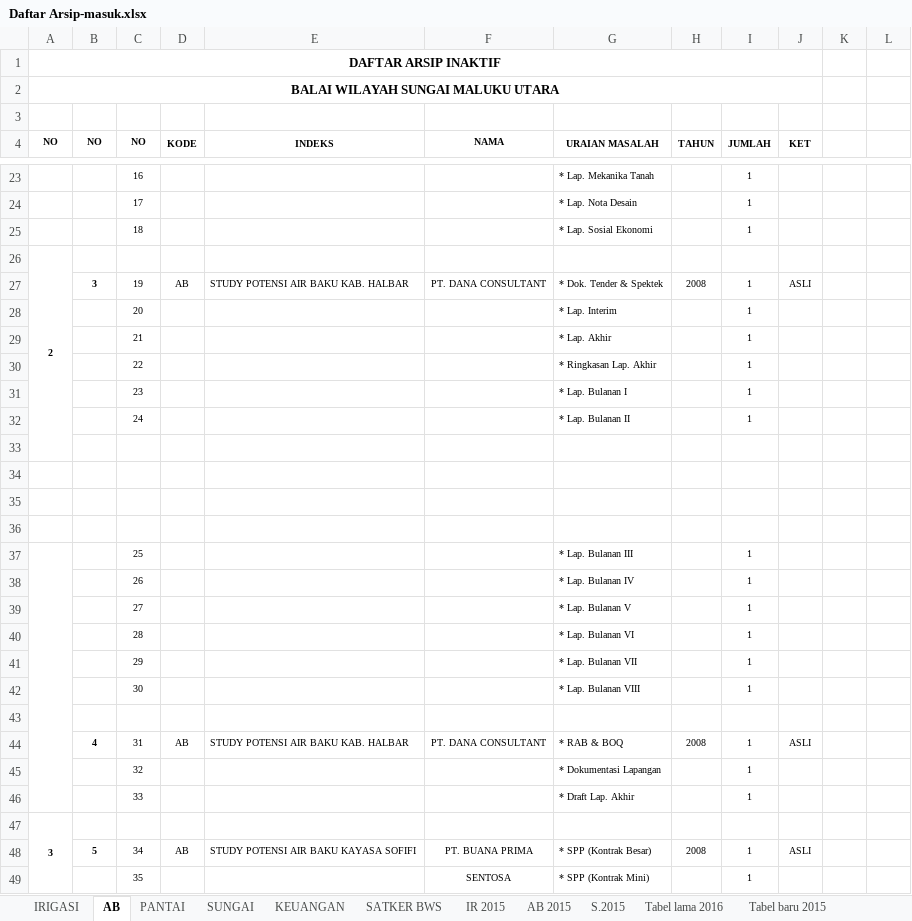
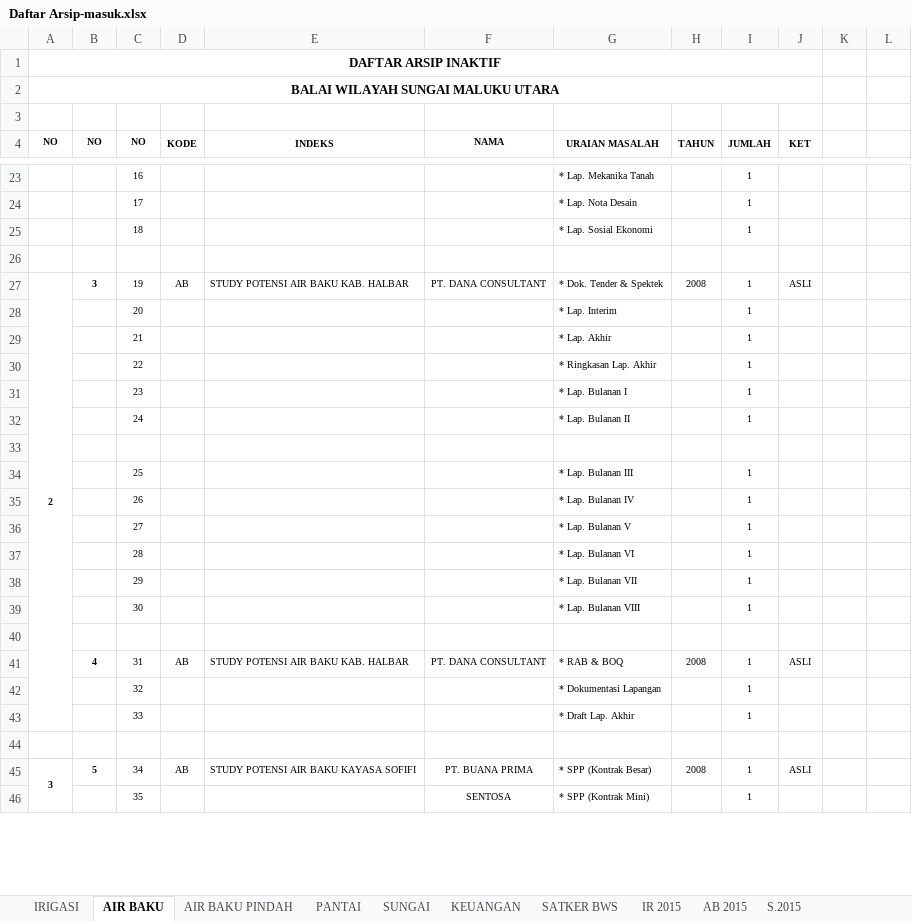
Before and after one commit to githubfarid1/arsip-utility, an Excel workbook: Daftar Arsip-masuk.xlsx, sheet AIR BAKU, drawn as a sheet; only a part is shown, gaps mark what is left out; values as stored, in another font and other column widths than the file's, no borders; removed rows and columns are numbered as before the commit, all else as after; the diff covers the shown part only; the diff names each change by its address in the sheet, - before the commit and + after, or states it on an @@ line.

```diff
--- a/Daftar Arsip-masuk.xlsx (sheet AIR BAKU)
+++ b/Daftar Arsip-masuk.xlsx (sheet AIR BAKU)
-sheet tab: AB
+sheet tab: AIR BAKU
+sheet tab: AIR BAKU PINDAH
@@ column A (NO) renumbered between rows 26 and 223 @@
-A26:A33 merged
+A27:A43 merged
-row 34: (empty)
-row 35: (empty)
-row 36: (empty)
-A37:A46 merged
-A47:A65 merged
+A45:A66 merged
```
Also changed, not shown: 1 added row, 82 removed rows, 13 edited cells, cell formats and merged cells elsewhere in this sheet, sheet PANTAI, sheet IRIGASI, sheet SUNGAI, 3 other files.
